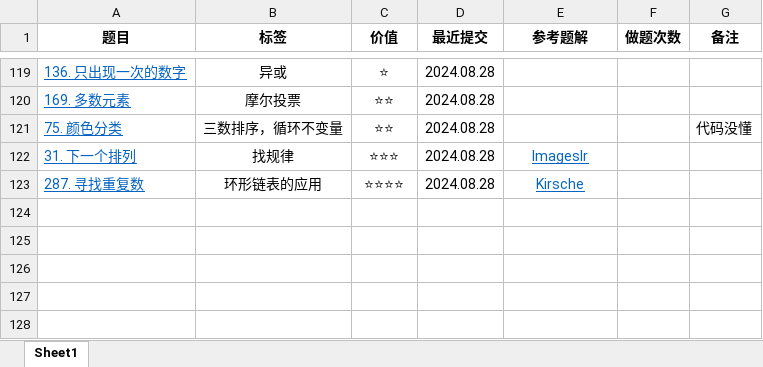
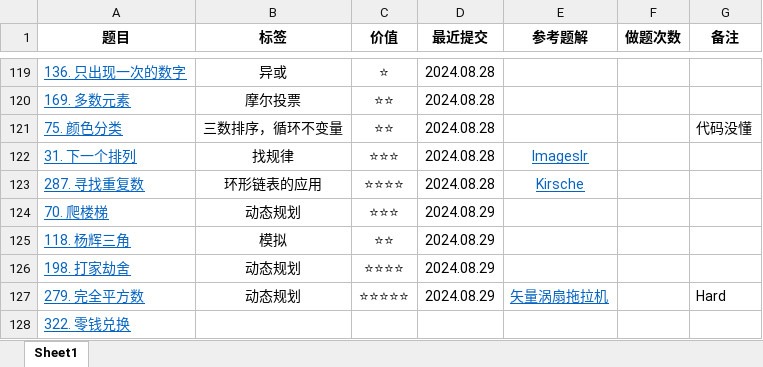
Before and after one commit to curforever/LeetCode, an Excel workbook: 2024LeetCode刷题记录.xlsx, sheet Sheet1, drawn as a sheet; only a part is shown, gaps mark what is left out; values as stored, in another font and other column widths than the file's, no borders; table styles not drawn; the diff names each change by its address in the sheet, - before the commit and + after, or states it on an @@ line.

Commit message:
2024.08.29 LeetcodeHot89/100

```diff
--- a/2024LeetCode刷题记录.xlsx (sheet Sheet1)
+++ b/2024LeetCode刷题记录.xlsx (sheet Sheet1)
+row 124: 70. 爬楼梯 | 动态规划 | ⭐⭐⭐ | 2024.08.29
+row 125: 118. 杨辉三角 | 模拟 | ⭐⭐ | 2024.08.29
+row 126: 198. 打家劫舍 | 动态规划 | ⭐⭐⭐⭐ | 2024.08.29
+row 127: 279. 完全平方数 | 动态规划 | ⭐⭐⭐⭐⭐ | 2024.08.29 | 矢量涡扇拖拉机 |  | Hard
+row 128: 322. 零钱兑换
```
